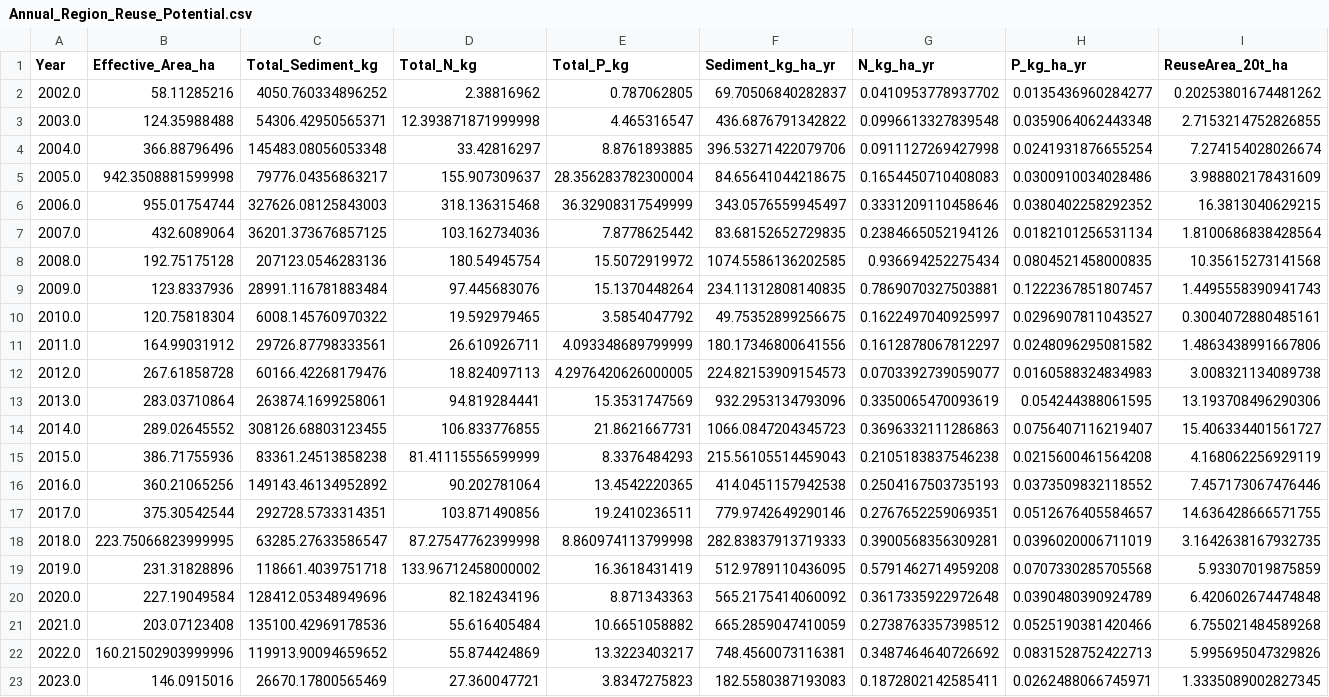
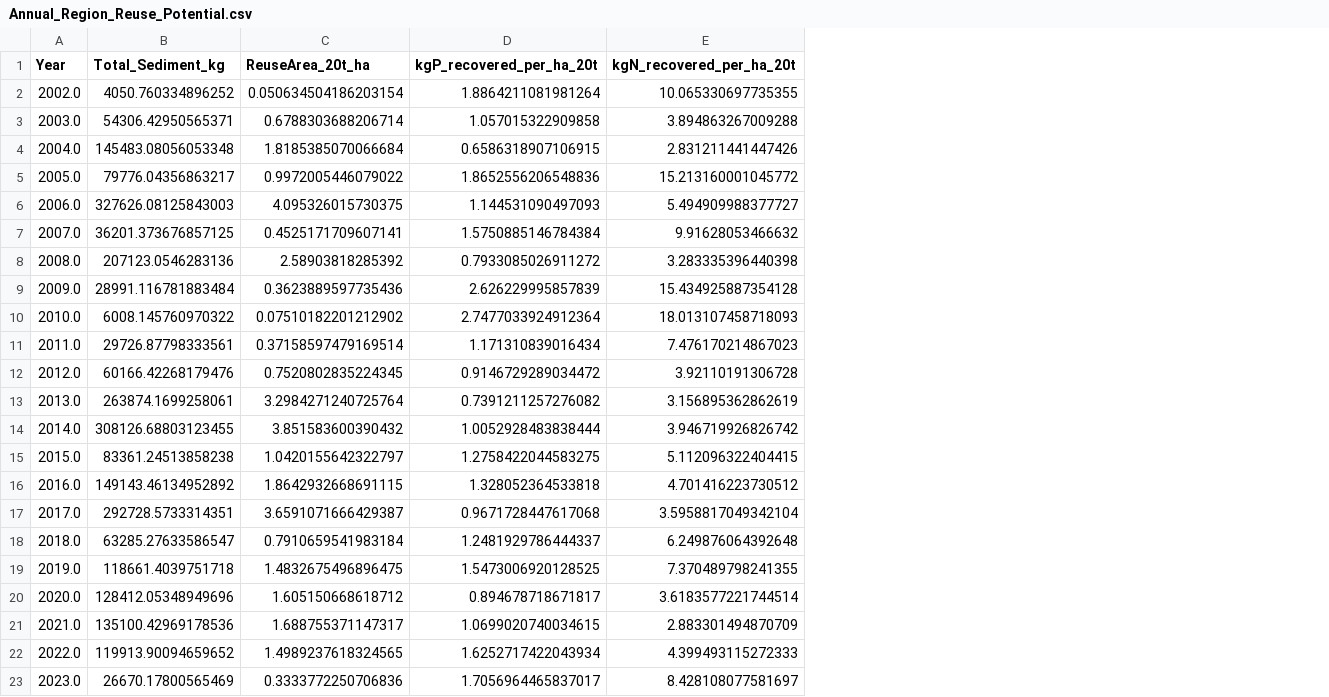
Before and after one commit to lwangmy-12/Sustainable-Engineering, a CSV file: Output/Annual_Region_Reuse_Potential.csv, drawn as a sheet; removed rows and columns are numbered as before the commit, all else as after; the diff names each change by its address in the sheet, - before the commit and + after, or states it on an @@ line.

```diff
--- a/Output/Annual_Region_Reuse_Potential.csv
+++ b/Output/Annual_Region_Reuse_Potential.csv
-column B (Effective_Area_ha), rows 2-23: 58.11285216 | 124.35988488 | 366.88796496 | 942.3508881599998 | 955.01754744 | 432.6089064 | 192.75175128 | 123.8337936 | 120.75818304 | 164.99031912 | 267.61858728 | 283.03710864 | 289.02645552 | 386.71755936 | 360.21065256 | 375.30542544 | 223.75066823999995 | 231.31828896 | 227.19049584 | 203.07123408 | 160.21502903999996 | 146.0915016
-column D (Total_N_kg), rows 2-23: 2.38816962 | 12.393871871999998 | 33.42816297 | 155.907309637 | 318.136315468 | 103.162734036 | 180.54945754 | 97.445683076 | 19.592979465 | 26.610926711 | 18.824097113 | 94.819284441 | 106.833776855 | 81.41115556599999 | 90.202781064 | 103.871490856 | 87.27547762399998 | 133.96712458000002 | 82.182434196 | 55.616405484 | 55.874424869 | 27.360047721
-column E (Total_P_kg), rows 2-23: 0.787062805 | 4.465316547 | 8.8761893885 | 28.356283782300004 | 36.32908317549999 | 7.8778625442 | 15.5072919972 | 15.1370448264 | 3.5854047792 | 4.093348689799999 | 4.2976420626000005 | 15.3531747569 | 21.8621667731 | 8.3376484293 | 13.4542220365 | 19.2410236511 | 8.860974113799998 | 16.3618431419 | 8.871343363 | 10.6651058882 | 13.3223403217 | 3.8347275823
-column F (Sediment_kg_ha_yr), rows 2-23: 69.70506840282837 | 436.6876791342822 | 396.53271422079706 | 84.65641044218675 | 343.0576559945497 | 83.68152652729835 | 1074.5586136202585 | 234.11312808140835 | 49.75352899256675 | 180.17346800641556 | 224.82153909154573 | 932.2953134793096 | 1066.0847204345723 | 215.56105514459043 | 414.0451157942538 | 779.9742649290146 | 282.83837913719333 | 512.9789110436095 | 565.2175414060092 | 665.2859047410059 | 748.4560073116381 | 182.5580387193083
-column G (N_kg_ha_yr), rows 2-23: 0.0410953778937702 | 0.0996613327839548 | 0.0911127269427998 | 0.1654450710408083 | 0.3331209110458646 | 0.2384665052194126 | 0.936694252275434 | 0.7869070327503881 | 0.1622497040925997 | 0.1612878067812297 | 0.0703392739059077 | 0.3350065470093619 | 0.3696332111286863 | 0.2105183837546238 | 0.2504167503735193 | 0.2767652259069351 | 0.3900568356309281 | 0.5791462714959208 | 0.3617335922972648 | 0.2738763357398512 | 0.3487464640726692 | 0.1872802142585411
-column H (P_kg_ha_yr), rows 2-23: 0.0135436960284277 | 0.0359064062443348 | 0.0241931876655254 | 0.0300910034028486 | 0.0380402258292352 | 0.0182101256531134 | 0.0804521458000835 | 0.1222367851807457 | 0.0296907811043527 | 0.0248096295081582 | 0.0160588324834983 | 0.054244388061595 | 0.0756407116219407 | 0.0215600461564208 | 0.0373509832118552 | 0.0512676405584657 | 0.0396020006711019 | 0.0707330285705568 | 0.0390480390924789 | 0.0525190381420466 | 0.0831528752422713 | 0.0262488066745971
+column D (kgP_recovered_per_ha_20t), rows 2-23: 1.8864211081981264 | 1.057015322909858 | 0.6586318907106915 | 1.8652556206548836 | 1.144531090497093 | 1.5750885146784384 | 0.7933085026911272 | 2.626229995857839 | 2.7477033924912364 | 1.171310839016434 | 0.9146729289034472 | 0.7391211257276082 | 1.0052928483838444 | 1.2758422044583275 | 1.328052364533818 | 0.9671728447617068 | 1.2481929786444337 | 1.5473006920128525 | 0.894678718671817 | 1.0699020740034615 | 1.6252717422043934 | 1.7056964465837017
+column E (kgN_recovered_per_ha_20t), rows 2-23: 10.065330697735355 | 3.894863267009288 | 2.831211441447426 | 15.213160001045772 | 5.494909988377727 | 9.91628053466632 | 3.283335396440398 | 15.434925887354128 | 18.013107458718093 | 7.476170214867023 | 3.92110191306728 | 3.156895362862619 | 3.946719926826742 | 5.112096322404415 | 4.701416223730512 | 3.5958817049342104 | 6.249876064392648 | 7.370489798241355 | 3.6183577221744514 | 2.883301494870709 | 4.399493115272333 | 8.428108077581697
-C2 (ReuseArea_20t_ha): 0.20253801674481262
+C2 (ReuseArea_20t_ha): 0.050634504186203154
-C3 (ReuseArea_20t_ha): 2.7153214752826855
+C3 (ReuseArea_20t_ha): 0.6788303688206714
-C4 (ReuseArea_20t_ha): 7.274154028026674
+C4 (ReuseArea_20t_ha): 1.8185385070066684
-C5 (ReuseArea_20t_ha): 3.988802178431609
+C5 (ReuseArea_20t_ha): 0.9972005446079022
-C6 (ReuseArea_20t_ha): 16.3813040629215
+C6 (ReuseArea_20t_ha): 4.095326015730375
-C7 (ReuseArea_20t_ha): 1.8100686838428564
+C7 (ReuseArea_20t_ha): 0.4525171709607141
-C8 (ReuseArea_20t_ha): 10.35615273141568
+C8 (ReuseArea_20t_ha): 2.58903818285392
-C9 (ReuseArea_20t_ha): 1.4495558390941743
+C9 (ReuseArea_20t_ha): 0.3623889597735436
-C10 (ReuseArea_20t_ha): 0.3004072880485161
+C10 (ReuseArea_20t_ha): 0.07510182201212902
-C11 (ReuseArea_20t_ha): 1.4863438991667806
+C11 (ReuseArea_20t_ha): 0.37158597479169514
-C12 (ReuseArea_20t_ha): 3.008321134089738
+C12 (ReuseArea_20t_ha): 0.7520802835224345
-C13 (ReuseArea_20t_ha): 13.193708496290306
+C13 (ReuseArea_20t_ha): 3.2984271240725764
-C14 (ReuseArea_20t_ha): 15.406334401561727
+C14 (ReuseArea_20t_ha): 3.851583600390432
-C15 (ReuseArea_20t_ha): 4.168062256929119
+C15 (ReuseArea_20t_ha): 1.0420155642322797
-C16 (ReuseArea_20t_ha): 7.457173067476446
+C16 (ReuseArea_20t_ha): 1.8642932668691115
-C17 (ReuseArea_20t_ha): 14.636428666571755
+C17 (ReuseArea_20t_ha): 3.6591071666429387
-C18 (ReuseArea_20t_ha): 3.1642638167932735
+C18 (ReuseArea_20t_ha): 0.7910659541983184
-C19 (ReuseArea_20t_ha): 5.93307019875859
+C19 (ReuseArea_20t_ha): 1.4832675496896475
-C20 (ReuseArea_20t_ha): 6.420602674474848
+C20 (ReuseArea_20t_ha): 1.605150668618712
-C21 (ReuseArea_20t_ha): 6.755021484589268
+C21 (ReuseArea_20t_ha): 1.688755371147317
-C22 (ReuseArea_20t_ha): 5.995695047329826
+C22 (ReuseArea_20t_ha): 1.4989237618324565
-C23 (ReuseArea_20t_ha): 1.3335089002827345
+C23 (ReuseArea_20t_ha): 0.3333772250706836
```
Also changed, not shown: Output/Annual_Region_Econ_Value.csv, Output/Annual_Region_Yields.csv, 28 other files.
